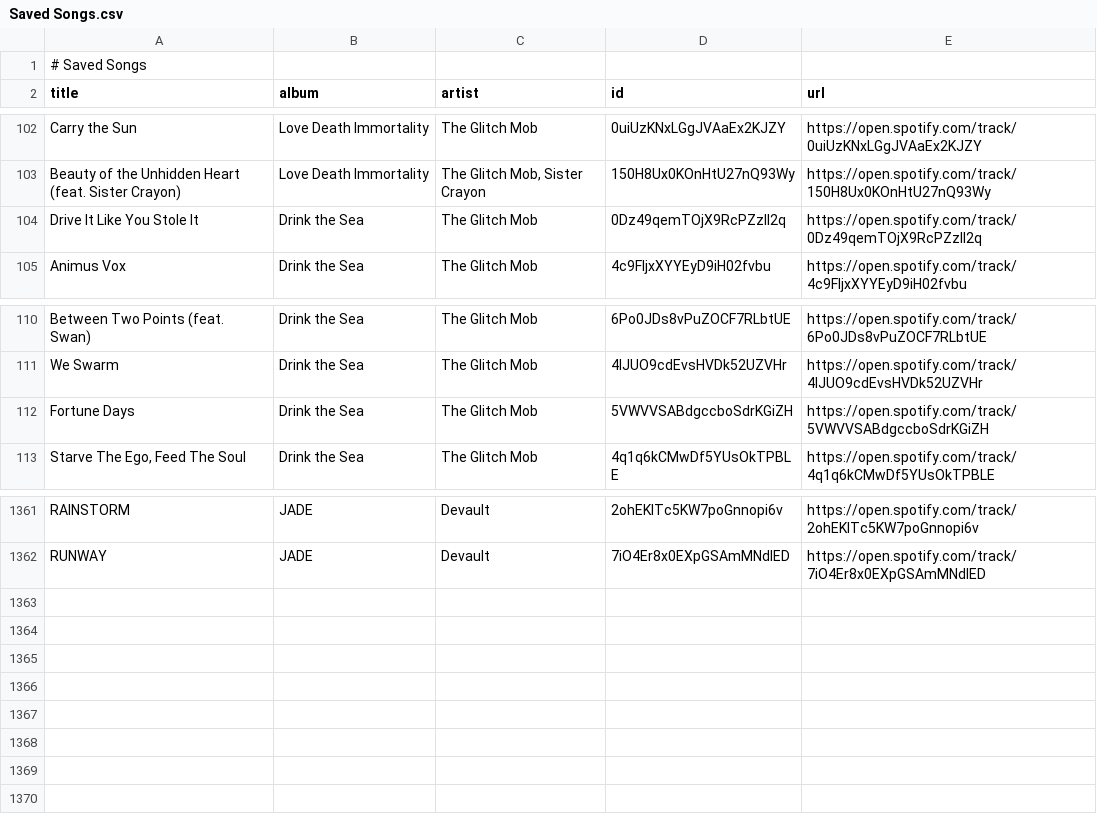
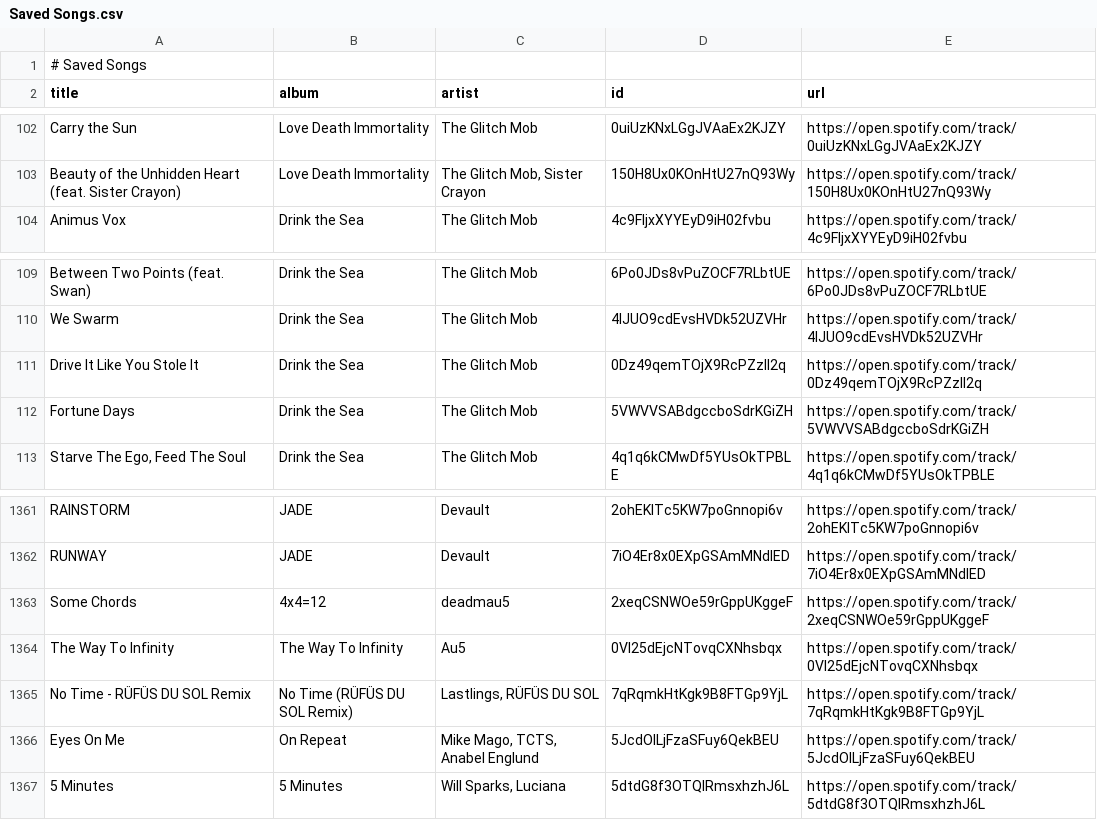
Before and after one commit to unex/dews_beats, a CSV file: Saved Songs.csv, drawn as a sheet; only a part is shown, gaps mark what is left out.

```diff
--- a/Saved Songs.csv
+++ b/Saved Songs.csv
@@ -103,3 +103,2 @@ Carry the Sun,Love Death Immortality,The Glitch Mob,0uiUzKNxLGgJVAaEx2KJZY,https
 Beauty of the Unhidden Heart (feat. Sister Crayon),Love Death Immortality,"The Glitch Mob, Sister Crayon",150H8Ux0KOnHtU27nQ93Wy,https://open.spotify.com/track/150H8Ux0KOnHtU27nQ93Wy
-Drive It Like You Stole It,Drink the Sea,The Glitch Mob,0Dz49qemTOjX9RcPZzIl2q,https://open.spotify.com/track/0Dz49qemTOjX9RcPZzIl2q
 Animus Vox,Drink the Sea,The Glitch Mob,4c9FIjxXYYEyD9iH02fvbu,https://open.spotify.com/track/4c9FIjxXYYEyD9iH02fvbu
@@ -111,2 +110,3 @@ Between Two Points (feat. Swan),Drink the Sea,The Glitch Mob,6Po0JDs8vPuZOCF7RLb
 We Swarm,Drink the Sea,The Glitch Mob,4IJUO9cdEvsHVDk52UZVHr,https://open.spotify.com/track/4IJUO9cdEvsHVDk52UZVHr
+Drive It Like You Stole It,Drink the Sea,The Glitch Mob,0Dz49qemTOjX9RcPZzIl2q,https://open.spotify.com/track/0Dz49qemTOjX9RcPZzIl2q
 Fortune Days,Drink the Sea,The Glitch Mob,5VWVVSABdgccboSdrKGiZH,https://open.spotify.com/track/5VWVVSABdgccboSdrKGiZH
@@ -1362 +1362,6 @@ RAINSTORM,JADE,Devault,2ohEKITc5KW7poGnnopi6v,https://open.spotify.com/track/2oh
 RUNWAY,JADE,Devault,7iO4Er8x0EXpGSAmMNdlED,https://open.spotify.com/track/7iO4Er8x0EXpGSAmMNdlED
+Some Chords,4x4=12,deadmau5,2xeqCSNWOe59rGppUKggeF,https://open.spotify.com/track/2xeqCSNWOe59rGppUKggeF
+The Way To Infinity,The Way To Infinity,Au5,0Vl25dEjcNTovqCXNhsbqx,https://open.spotify.com/track/0Vl25dEjcNTovqCXNhsbqx
+No Time - RÜFÜS DU SOL Remix,No Time (RÜFÜS DU SOL Remix),"Lastlings, RÜFÜS DU SOL",7qRqmkHtKgk9B8FTGp9YjL,https://open.spotify.com/track/7qRqmkHtKgk9B8FTGp9YjL
+Eyes On Me,On Repeat,"Mike Mago, TCTS, Anabel Englund",5JcdOILjFzaSFuy6QekBEU,https://open.spotify.com/track/5JcdOILjFzaSFuy6QekBEU
+5 Minutes,5 Minutes,"Will Sparks, Luciana",5dtdG8f3OTQIRmsxhzhJ6L,https://open.spotify.com/track/5dtdG8f3OTQIRmsxhzhJ6L
```
Also changed, not shown: playlists/Chill Tracks.csv, playlists/Dance Classics.csv, 3 other files.
